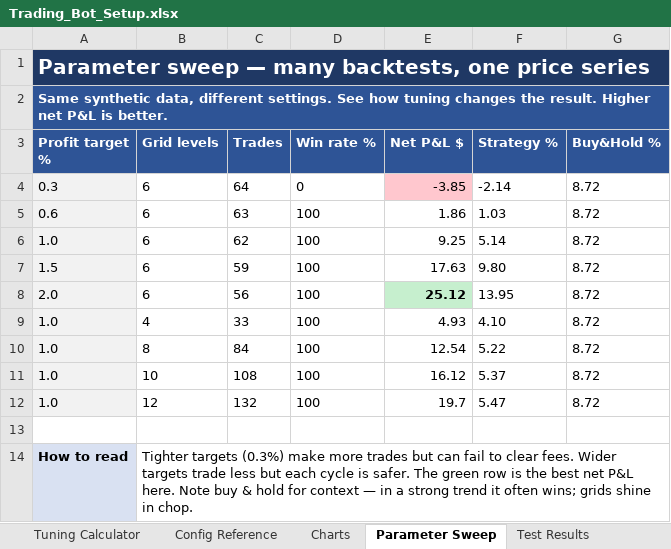
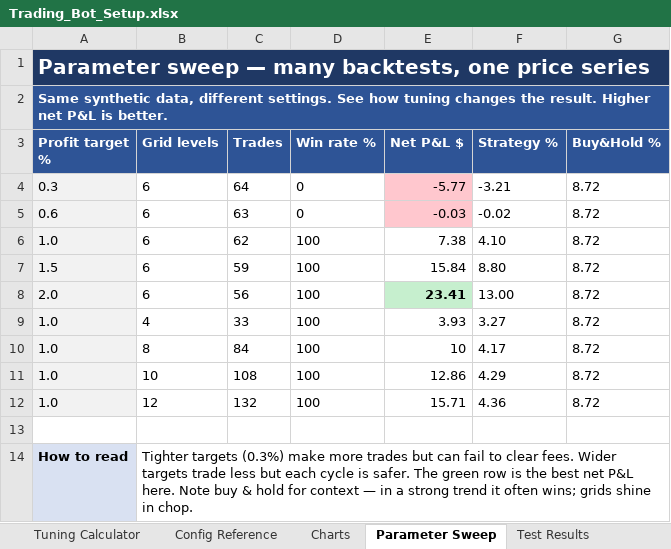
Before and after one commit to louisnto-cloud/my-first-project, an Excel workbook: docs/Trading_Bot_Setup.xlsx, sheet Parameter Sweep, drawn as a sheet; values as stored, in another font and other column widths than the file's, no borders; the diff names each change by its address in the sheet, - before the commit and + after, or states it on an @@ line.

```diff
--- a/docs/Trading_Bot_Setup.xlsx (sheet Parameter Sweep)
+++ b/docs/Trading_Bot_Setup.xlsx (sheet Parameter Sweep)
-E4 (Net P&L $): -3.85
+E4 (Net P&L $): -5.77
-F4 (Strategy %): -2.14
+F4 (Strategy %): -3.21
-D5 (Win rate %): 100
+D5 (Win rate %): 0
-E5 (Net P&L $): 1.86
+E5 (Net P&L $): -0.03
-E5 fill: none
+E5 fill: #FFC7CE
-F5 (Strategy %): 1.03
+F5 (Strategy %): -0.02
-E6 (Net P&L $): 9.25
+E6 (Net P&L $): 7.38
-F6 (Strategy %): 5.14
+F6 (Strategy %): 4.10
-E7 (Net P&L $): 17.63
+E7 (Net P&L $): 15.84
-F7 (Strategy %): 9.80
+F7 (Strategy %): 8.80
-E8 (Net P&L $): 25.12
+E8 (Net P&L $): 23.41
-F8 (Strategy %): 13.95
+F8 (Strategy %): 13.00
-E9 (Net P&L $): 4.93
+E9 (Net P&L $): 3.93
-F9 (Strategy %): 4.10
+F9 (Strategy %): 3.27
-E10 (Net P&L $): 12.54
+E10 (Net P&L $): 10
-F10 (Strategy %): 5.22
+F10 (Strategy %): 4.17
-E11 (Net P&L $): 16.12
+E11 (Net P&L $): 12.86
-F11 (Strategy %): 5.37
+F11 (Strategy %): 4.29
-E12 (Net P&L $): 19.7
+E12 (Net P&L $): 15.71
-F12 (Strategy %): 5.47
+F12 (Strategy %): 4.36
```
Also changed, not shown: sheet Backtest Results, sheet Config Reference, sheet Test Results, sheet Copy-Paste Commands, 8 other files.
